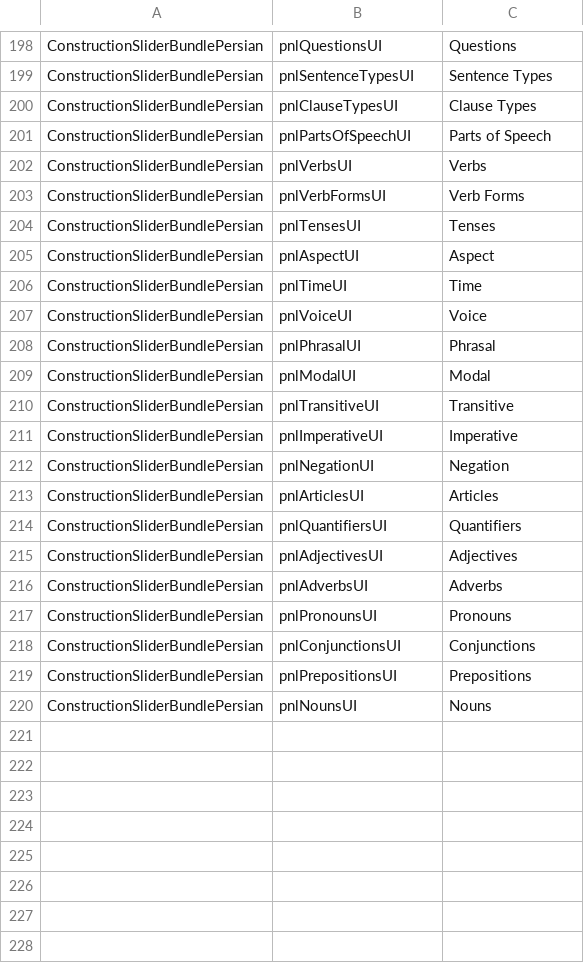
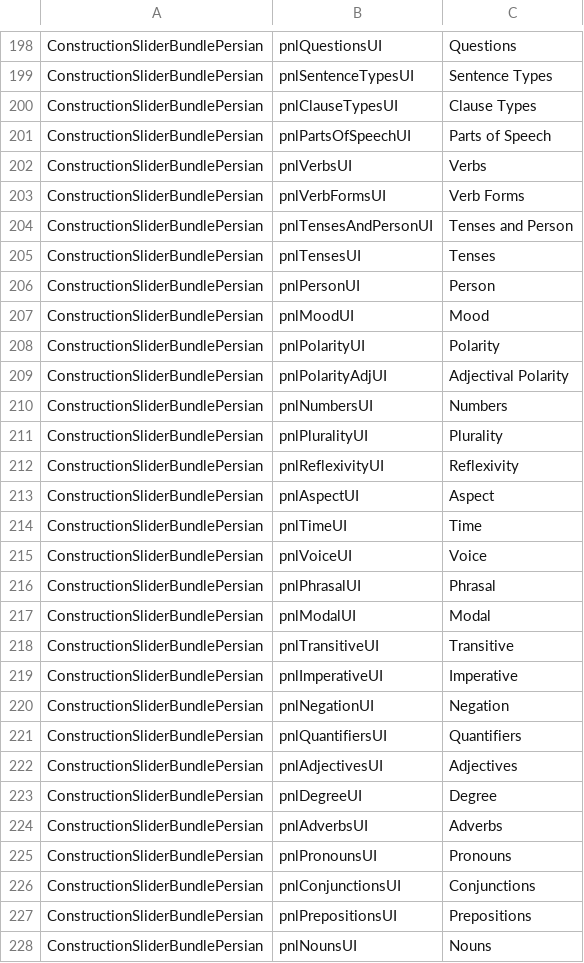
Before and after one commit to reynoldsnlp/flair, a TSV file: src/main/java/com/flair/client/localization/resources/strings-en-general.tsv, drawn as a sheet; only a part is shown, gaps mark what is left out; removed rows and columns are numbered as before the commit, all else as after; the diff names each change by its address in the sheet, - before the commit and + after, or states it on an @@ line.

```diff
--- a/src/main/java/com/flair/client/localization/resources/strings-en-general.tsv
+++ b/src/main/java/com/flair/client/localization/resources/strings-en-general.tsv
+row 204: ConstructionSliderBundlePersian | pnlTensesAndPersonUI | Tenses and Person
+row 206: ConstructionSliderBundlePersian | pnlPersonUI | Person
+row 207: ConstructionSliderBundlePersian | pnlMoodUI | Mood
+row 208: ConstructionSliderBundlePersian | pnlPolarityUI | Polarity
+row 209: ConstructionSliderBundlePersian | pnlPolarityAdjUI | Adjectival Polarity
+row 210: ConstructionSliderBundlePersian | pnlNumbersUI | Numbers
+row 211: ConstructionSliderBundlePersian | pnlPluralityUI | Plurality
+row 212: ConstructionSliderBundlePersian | pnlReflexivityUI | Reflexivity
-row 213: ConstructionSliderBundlePersian | pnlArticlesUI | Articles
+row 223: ConstructionSliderBundlePersian | pnlDegreeUI | Degree
```
Also changed, not shown: src/main/java/com/flair/client/localization/resources/strings-de-constructions.tsv, src/main/java/com/flair/client/localization/resources/strings-de-general.tsv, 5 other files.
